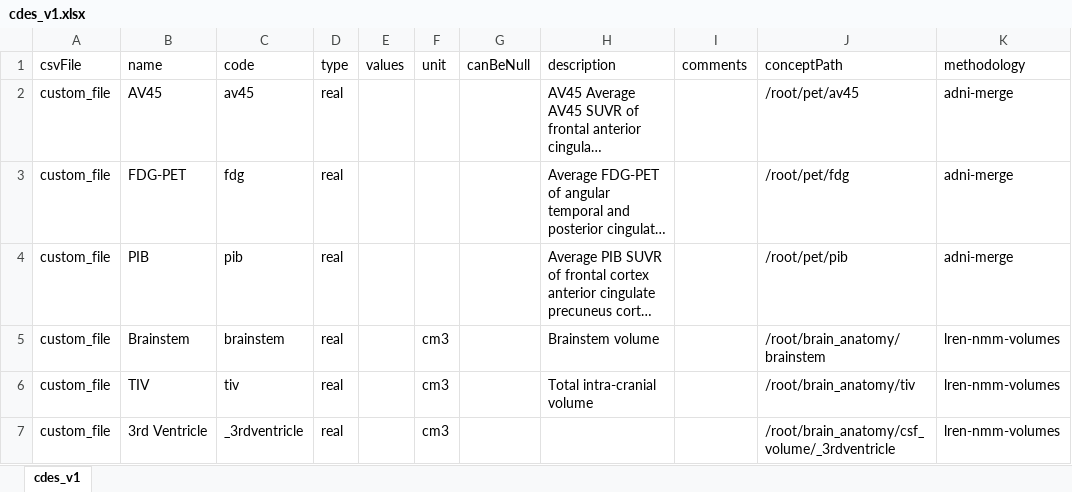
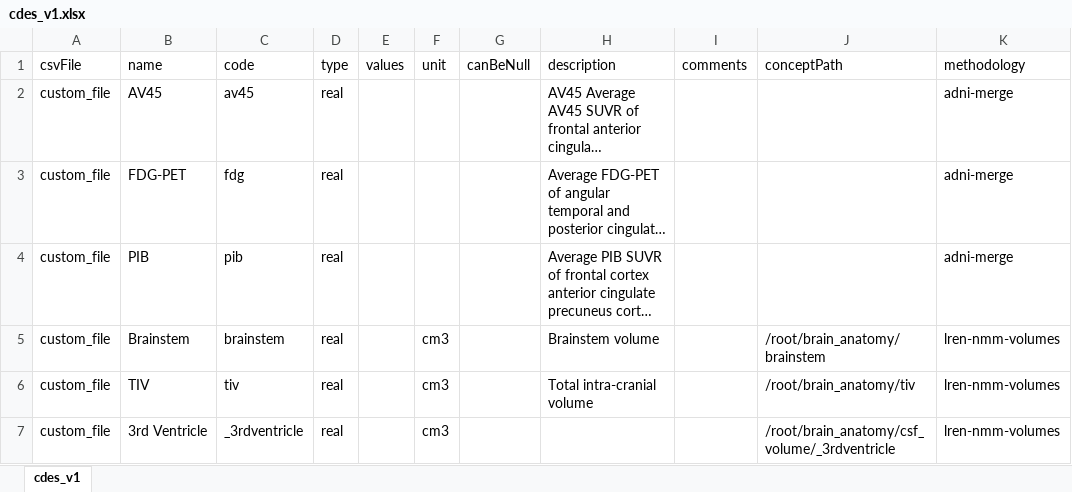
Before and after one commit to aueb-wim/DataCatalogue, an Excel workbook: src/main/resources/data/cdes/cdes_v1.xlsx, sheet cdes_v1, drawn as a sheet; only a part is shown; long unchanged cells end in …; values as stored, in another font and other column widths than the file's, no borders; the diff names each change by its address in the sheet, - before the commit and + after, or states it on an @@ line.

```diff
--- a/src/main/resources/data/cdes/cdes_v1.xlsx (sheet cdes_v1)
+++ b/src/main/resources/data/cdes/cdes_v1.xlsx (sheet cdes_v1)
-J2 (conceptPath): /root/pet/av45
+J2 (conceptPath): (empty)
-J3 (conceptPath): /root/pet/fdg
+J3 (conceptPath): (empty)
-J4 (conceptPath): /root/pet/pib
+J4 (conceptPath): (empty)
```
Also changed, not shown: src/main/resources/data/variables/Niguarda_v1.xlsx, src/main/resources/data/variables/Niguarda_v2.xlsx, 30 other files.
